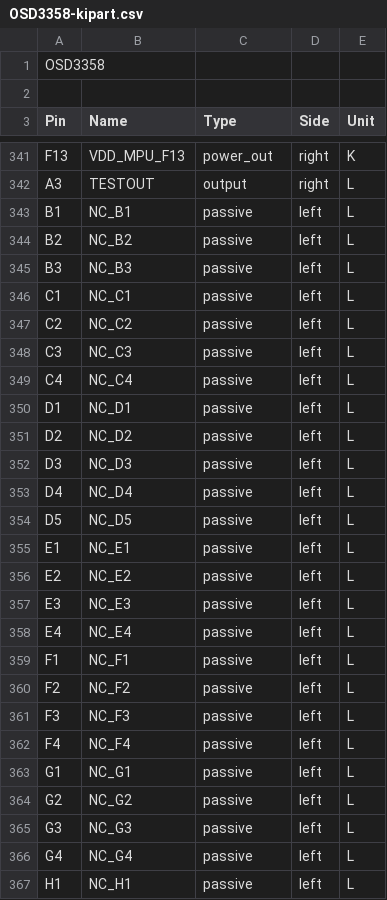
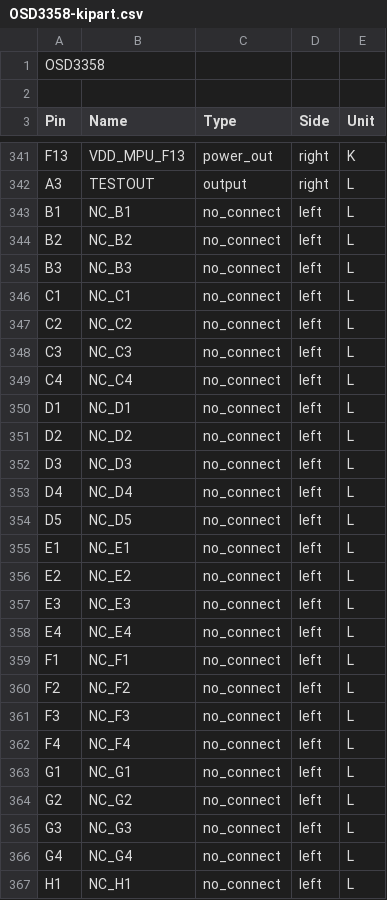
Before and after one commit to graycatlabs/OSD335x-KiCad, a CSV file: OSD3358-kipart.csv, drawn as a sheet; only a part is shown, gaps mark what is left out; the diff covers the shown part only.

Commit message:
Marked NC pins as no_connect

```diff
--- a/OSD3358-kipart.csv
+++ b/OSD3358-kipart.csv
@@ -342,26 +342,26 @@ F13,VDD_MPU_F13,power_out,right,K
 A3,TESTOUT,output,right,L
-B1,NC_B1,passive,left,L
-B2,NC_B2,passive,left,L
-B3,NC_B3,passive,left,L
-C1,NC_C1,passive,left,L
-C2,NC_C2,passive,left,L
-C3,NC_C3,passive,left,L
-C4,NC_C4,passive,left,L
-D1,NC_D1,passive,left,L
-D2,NC_D2,passive,left,L
-D3,NC_D3,passive,left,L
-D4,NC_D4,passive,left,L
-D5,NC_D5,passive,left,L
-E1,NC_E1,passive,left,L
-E2,NC_E2,passive,left,L
-E3,NC_E3,passive,left,L
-E4,NC_E4,passive,left,L
-F1,NC_F1,passive,left,L
-F2,NC_F2,passive,left,L
-F3,NC_F3,passive,left,L
-F4,NC_F4,passive,left,L
-G1,NC_G1,passive,left,L
-G2,NC_G2,passive,left,L
-G3,NC_G3,passive,left,L
-G4,NC_G4,passive,left,L
-H1,NC_H1,passive,left,L
+B1,NC_B1,no_connect,left,L
+B2,NC_B2,no_connect,left,L
+B3,NC_B3,no_connect,left,L
+C1,NC_C1,no_connect,left,L
+C2,NC_C2,no_connect,left,L
+C3,NC_C3,no_connect,left,L
+C4,NC_C4,no_connect,left,L
+D1,NC_D1,no_connect,left,L
+D2,NC_D2,no_connect,left,L
+D3,NC_D3,no_connect,left,L
+D4,NC_D4,no_connect,left,L
+D5,NC_D5,no_connect,left,L
+E1,NC_E1,no_connect,left,L
+E2,NC_E2,no_connect,left,L
+E3,NC_E3,no_connect,left,L
+E4,NC_E4,no_connect,left,L
+F1,NC_F1,no_connect,left,L
+F2,NC_F2,no_connect,left,L
+F3,NC_F3,no_connect,left,L
+F4,NC_F4,no_connect,left,L
+G1,NC_G1,no_connect,left,L
+G2,NC_G2,no_connect,left,L
+G3,NC_G3,no_connect,left,L
+G4,NC_G4,no_connect,left,L
+H1,NC_H1,no_connect,left,L
```
Also changed, not shown: 30 edited cells elsewhere in this file.
